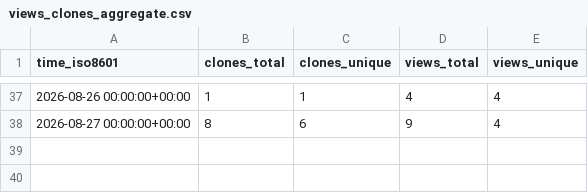
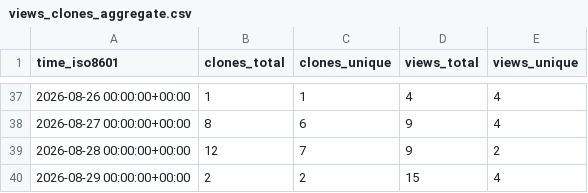
Before and after one commit to Sa3d-99/runpod_noVNC_isaac_sim, a CSV file: Sa3d-99/runpod_noVNC_isaac_sim/ghrs-data/views_clones_aggregate.csv, drawn as a sheet; only a part is shown, gaps mark what is left out; the diff names each change by its address in the sheet, - before the commit and + after, or states it on an @@ line.

```diff
--- a/Sa3d-99/runpod_noVNC_isaac_sim/ghrs-data/views_clones_aggregate.csv
+++ b/Sa3d-99/runpod_noVNC_isaac_sim/ghrs-data/views_clones_aggregate.csv
+row 39: 2026-08-28 00:00:00+00:00 | 12 | 7 | 9 | 2
+row 40: 2026-08-29 00:00:00+00:00 | 2 | 2 | 15 | 4
```
Also changed, not shown: 1 other file.
